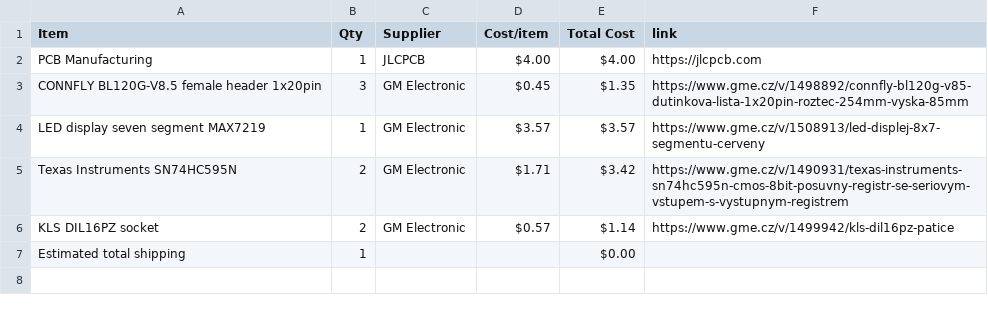
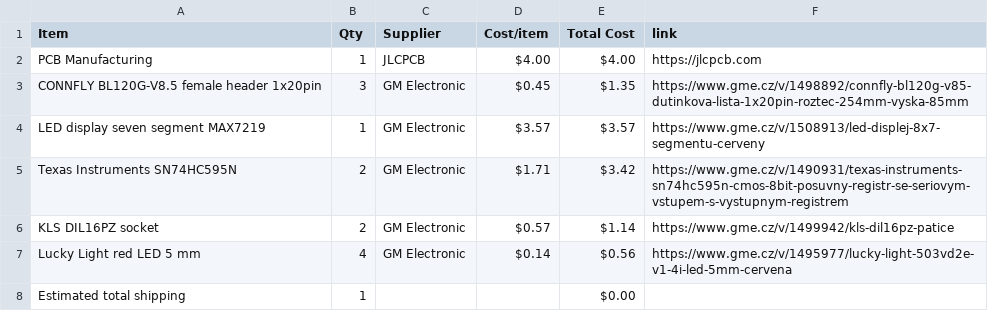
Before and after one commit to atomicra1n/desk-annunciator-panel, a CSV file: BOM.csv, drawn as a sheet; the diff names each change by its address in the sheet, - before the commit and + after, or states it on an @@ line.

Commit message:
Sync Desk Annunciator Panel from Half Life

```diff
--- a/BOM.csv
+++ b/BOM.csv
+row 7: Lucky Light red LED 5 mm | 4 | GM Electronic | $0.14 | $0.56 | https://www.gme.cz/v/1495977/lucky-light-503vd2e-v1-4i-led-5mm-cervena
```
